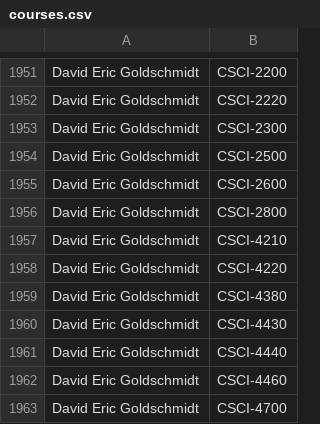
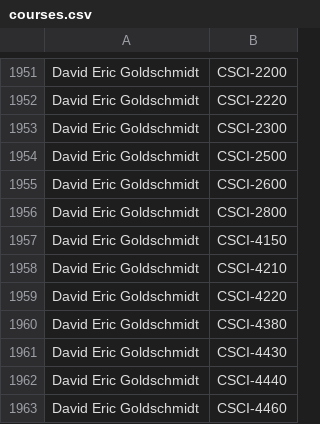
Before and after one commit to quatalog/data, a CSV file: courses.csv, drawn as a sheet; only a part is shown, gaps mark what is left out; the shorter side is filled out with more unchanged rows.

Commit message:
Mon Mar 24 18:39:18 UTC 2025

```diff
--- a/courses.csv
+++ b/courses.csv
@@ -1956,2 +1956,3 @@
 "David Eric Goldschmidt","CSCI-2800"
+"David Eric Goldschmidt","CSCI-4150"
 "David Eric Goldschmidt","CSCI-4210"
```
